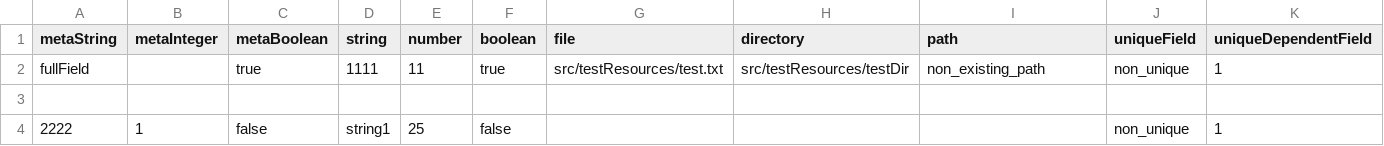
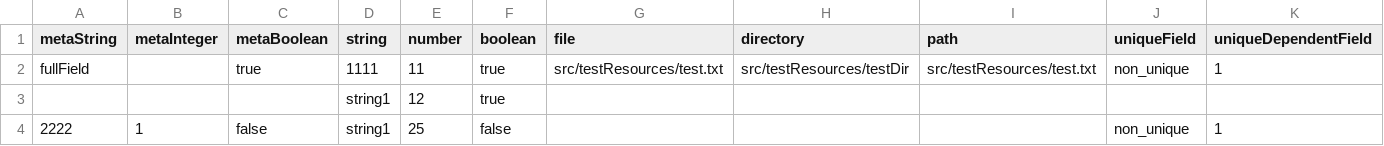
Before and after one commit to nextflow-io/nf-validation, a CSV file: plugins/nf-validation/src/testResources/errors.csv, drawn as a sheet.

Commit message:
fix tests after merging branch master

```diff
--- a/plugins/nf-validation/src/testResources/errors.csv
+++ b/plugins/nf-validation/src/testResources/errors.csv
@@ -1,4 +1,4 @@
 metaString,metaInteger,metaBoolean,string,number,boolean,file,directory,path,uniqueField,uniqueDependentField
-fullField,,true,1111,11,true,src/testResources/test.txt,src/testResources/testDir,non_existing_path,non_unique,1
-,,,,,,,,,,,
+fullField,,true,1111,11,true,src/testResources/test.txt,src/testResources/testDir,src/testResources/test.txt,non_unique,1
+,,,string1,12,true,,,,,,
 2222,1,false,string1,25,false,,,,non_unique,1
```
Also changed, not shown: 4 other files.
